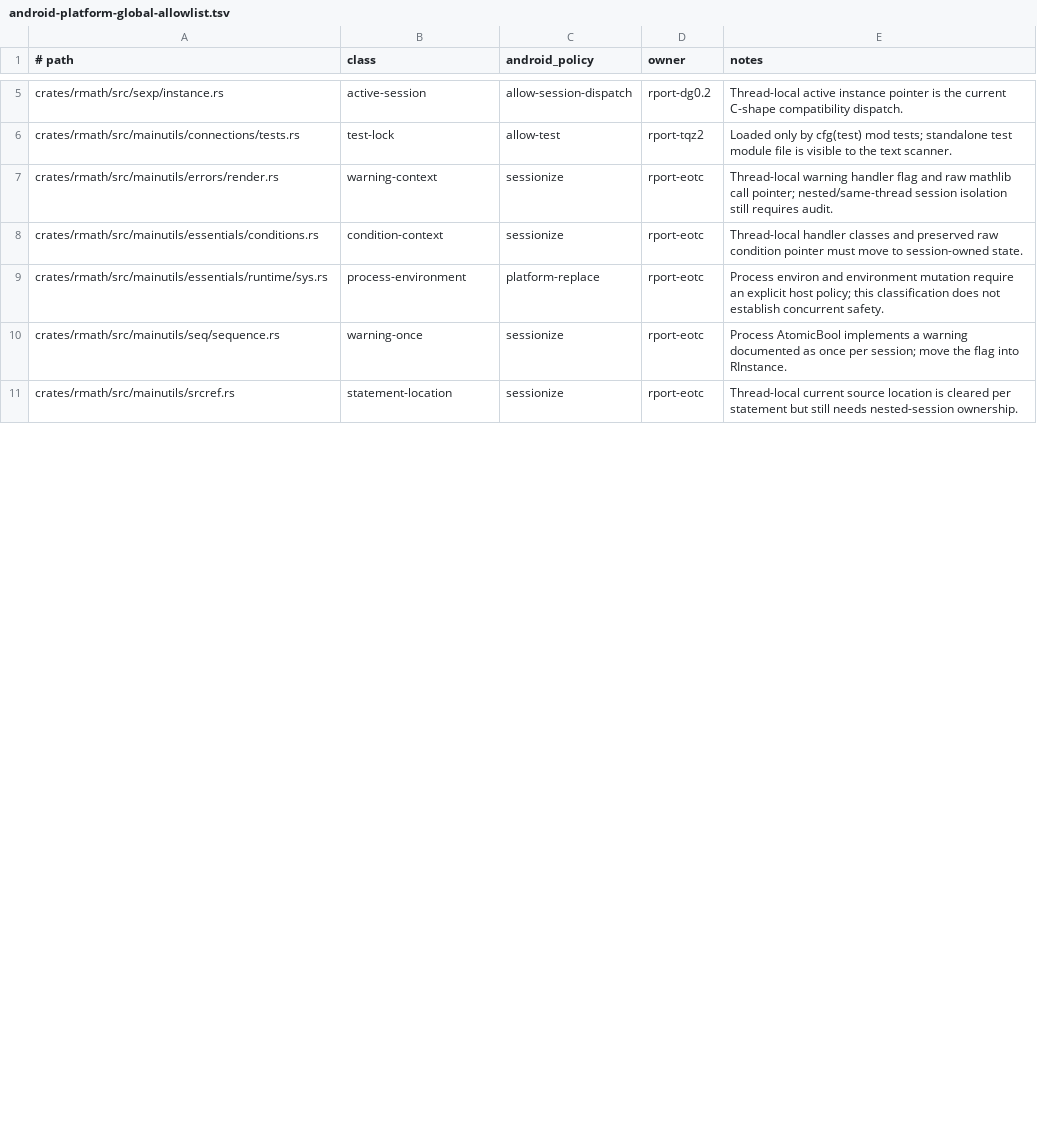
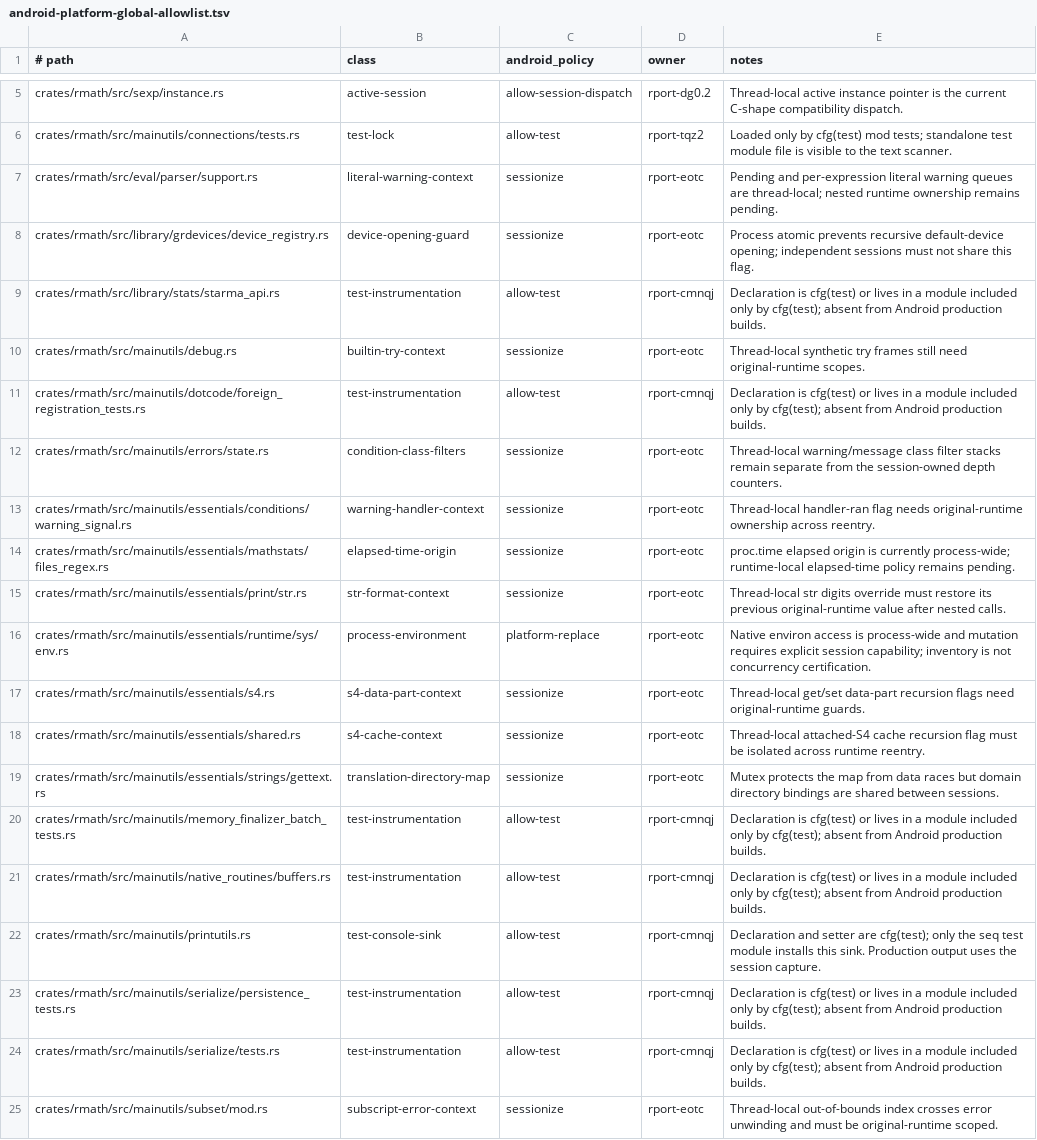
Before and after one commit to bernaferrari/R-rust, a TSV file: docs/android-platform-global-allowlist.tsv, drawn as a sheet; only a part is shown, gaps mark what is left out; the diff covers the shown part only.

Commit message:
Refresh portable state inventory and use the local Cargo wrapper

```diff
--- a/docs/android-platform-global-allowlist.tsv
+++ b/docs/android-platform-global-allowlist.tsv
@@ -6,6 +6,20 @@ crates/rmath/src/sexp/instance.rs	active-session	allow-session-dispatch	rport-dg
 crates/rmath/src/mainutils/connections/tests.rs	test-lock	allow-test	rport-tqz2	Loaded only by cfg(test) mod tests; standalone test module file is visible to the text scanner.
-crates/rmath/src/mainutils/errors/render.rs	warning-context	sessionize	rport-eotc	Thread-local warning handler flag and raw mathlib call pointer; nested/same-thread session isolation still requires audit.
-crates/rmath/src/mainutils/essentials/conditions.rs	condition-context	sessionize	rport-eotc	Thread-local handler classes and preserved raw condition pointer must move to session-owned state.
-crates/rmath/src/mainutils/essentials/runtime/sys.rs	process-environment	platform-replace	rport-eotc	Process environ and environment mutation require an explicit host policy; this classification does not establish concurrent safety.
-crates/rmath/src/mainutils/seq/sequence.rs	warning-once	sessionize	rport-eotc	Process AtomicBool implements a warning documented as once per session; move the flag into RInstance.
-crates/rmath/src/mainutils/srcref.rs	statement-location	sessionize	rport-eotc	Thread-local current source location is cleared per statement but still needs nested-session ownership.
+crates/rmath/src/eval/parser/support.rs	literal-warning-context	sessionize	rport-eotc	Pending and per-expression literal warning queues are thread-local; nested runtime ownership remains pending.
+crates/rmath/src/library/grdevices/device_registry.rs	device-opening-guard	sessionize	rport-eotc	Process atomic prevents recursive default-device opening; independent sessions must not share this flag.
+crates/rmath/src/library/stats/starma_api.rs	test-instrumentation	allow-test	rport-cmnqj	Declaration is cfg(test) or lives in a module included only by cfg(test); absent from Android production builds.
+crates/rmath/src/mainutils/debug.rs	builtin-try-context	sessionize	rport-eotc	Thread-local synthetic try frames still need original-runtime scopes.
+crates/rmath/src/mainutils/dotcode/foreign_registration_tests.rs	test-instrumentation	allow-test	rport-cmnqj	Declaration is cfg(test) or lives in a module included only by cfg(test); absent from Android production builds.
+crates/rmath/src/mainutils/errors/state.rs	condition-class-filters	sessionize	rport-eotc	Thread-local warning/message class filter stacks remain separate from the session-owned depth counters.
+crates/rmath/src/mainutils/essentials/conditions/warning_signal.rs	warning-handler-context	sessionize	rport-eotc	Thread-local handler-ran flag needs original-runtime ownership across reentry.
+crates/rmath/src/mainutils/essentials/mathstats/files_regex.rs	elapsed-time-origin	sessionize	rport-eotc	proc.time elapsed origin is currently process-wide; runtime-local elapsed-time policy remains pending.
+crates/rmath/src/mainutils/essentials/print/str.rs	str-format-context	sessionize	rport-eotc	Thread-local str digits override must restore its previous original-runtime value after nested calls.
+crates/rmath/src/mainutils/essentials/runtime/sys/env.rs	process-environment	platform-replace	rport-eotc	Native environ access is process-wide and mutation requires explicit session capability; inventory is not concurrency certification.
+crates/rmath/src/mainutils/essentials/s4.rs	s4-data-part-context	sessionize	rport-eotc	Thread-local get/set data-part recursion flags need original-runtime guards.
+crates/rmath/src/mainutils/essentials/shared.rs	s4-cache-context	sessionize	rport-eotc	Thread-local attached-S4 cache recursion flag must be isolated across runtime reentry.
+crates/rmath/src/mainutils/essentials/strings/gettext.rs	translation-directory-map	sessionize	rport-eotc	Mutex protects the map from data races but domain directory bindings are shared between sessions.
+crates/rmath/src/mainutils/memory_finalizer_batch_tests.rs	test-instrumentation	allow-test	rport-cmnqj	Declaration is cfg(test) or lives in a module included only by cfg(test); absent from Android production builds.
+crates/rmath/src/mainutils/native_routines/buffers.rs	test-instrumentation	allow-test	rport-cmnqj	Declaration is cfg(test) or lives in a module included only by cfg(test); absent from Android production builds.
+crates/rmath/src/mainutils/printutils.rs	test-console-sink	allow-test	rport-cmnqj	Declaration and setter are cfg(test); only the seq test module installs this sink. Production output uses the session capture.
+crates/rmath/src/mainutils/serialize/persistence_tests.rs	test-instrumentation	allow-test	rport-cmnqj	Declaration is cfg(test) or lives in a module included only by cfg(test); absent from Android production builds.
+crates/rmath/src/mainutils/serialize/tests.rs	test-instrumentation	allow-test	rport-cmnqj	Declaration is cfg(test) or lives in a module included only by cfg(test); absent from Android production builds.
+crates/rmath/src/mainutils/subset/mod.rs	subscript-error-context	sessionize	rport-eotc	Thread-local out-of-bounds index crosses error unwinding and must be original-runtime scoped.
```
Also changed, not shown: 15 added rows and 3 edited cells elsewhere in this file, 3 other files.
